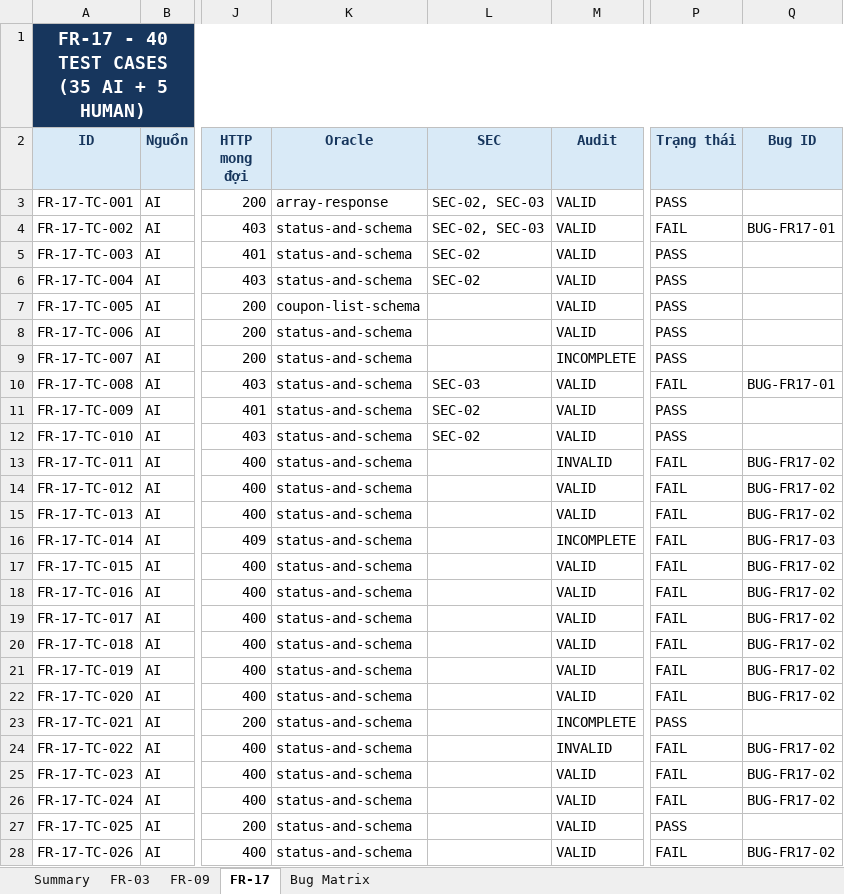
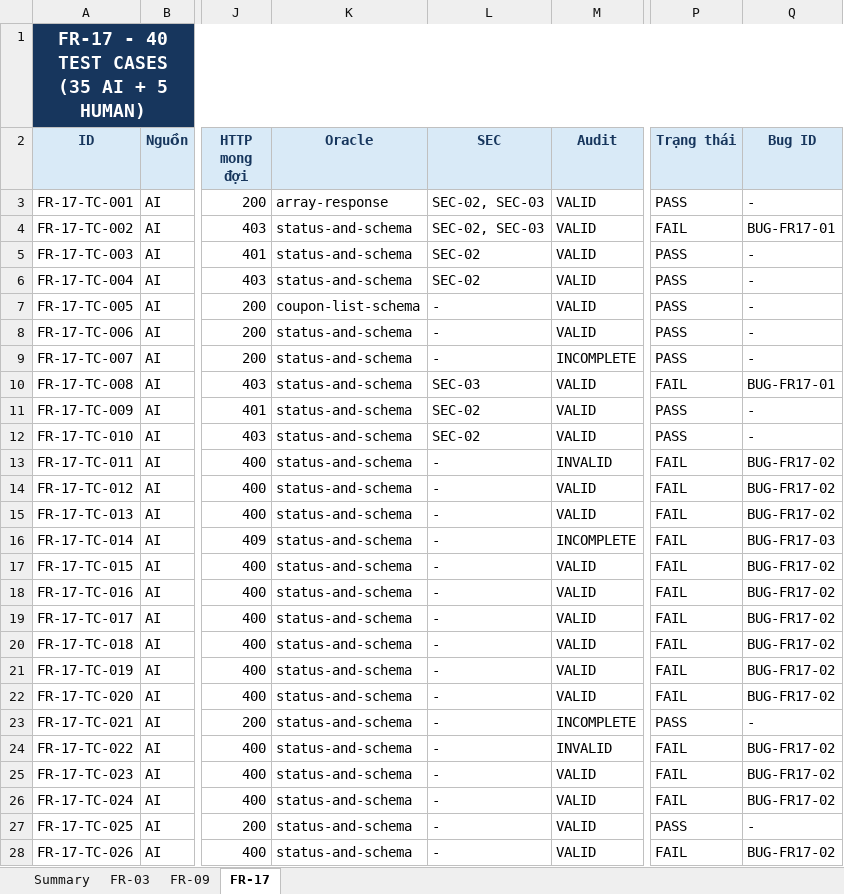
Before and after one commit to MinhTri27343/HW06-Testing, an Excel workbook: outputs/01a062a2-0daf-7a21-841e-a6f6eeeca81e/23127502_HW06_Test_Cases.xlsx, sheet FR-17, drawn as a sheet; only a part is shown, gaps mark what is left out; values as stored, in another font and other column widths than the file's, no borders; conditional formats and table styles not drawn; the diff covers the shown part only; the diff names each change by its address in the sheet, - before the commit and + after, or states it on an @@ line.

```diff
--- a/outputs/01a062a2-0daf-7a21-841e-a6f6eeeca81e/23127502_HW06_Test_Cases.xlsx (sheet FR-17)
+++ b/outputs/01a062a2-0daf-7a21-841e-a6f6eeeca81e/23127502_HW06_Test_Cases.xlsx (sheet FR-17)
-sheet tab: Bug Matrix
-Q3 (Bug ID): (empty)
+Q3 (Bug ID): -
-Q5:Q9 (Bug ID): (empty)
+Q5:Q9 (Bug ID): -
-L7:L9 (SEC): (empty)
+L7:L9 (SEC): -
-Q11:Q12 (Bug ID): (empty)
+Q11:Q12 (Bug ID): -
-L13:L28 (SEC): (empty)
+L13:L28 (SEC): -
-Q23 (Bug ID): (empty)
+Q23 (Bug ID): -
-Q27 (Bug ID): (empty)
+Q27 (Bug ID): -
```
Also changed, not shown: 20 edited cells elsewhere in this sheet, sheet FR-09, sheet FR-03, 7 other files.
